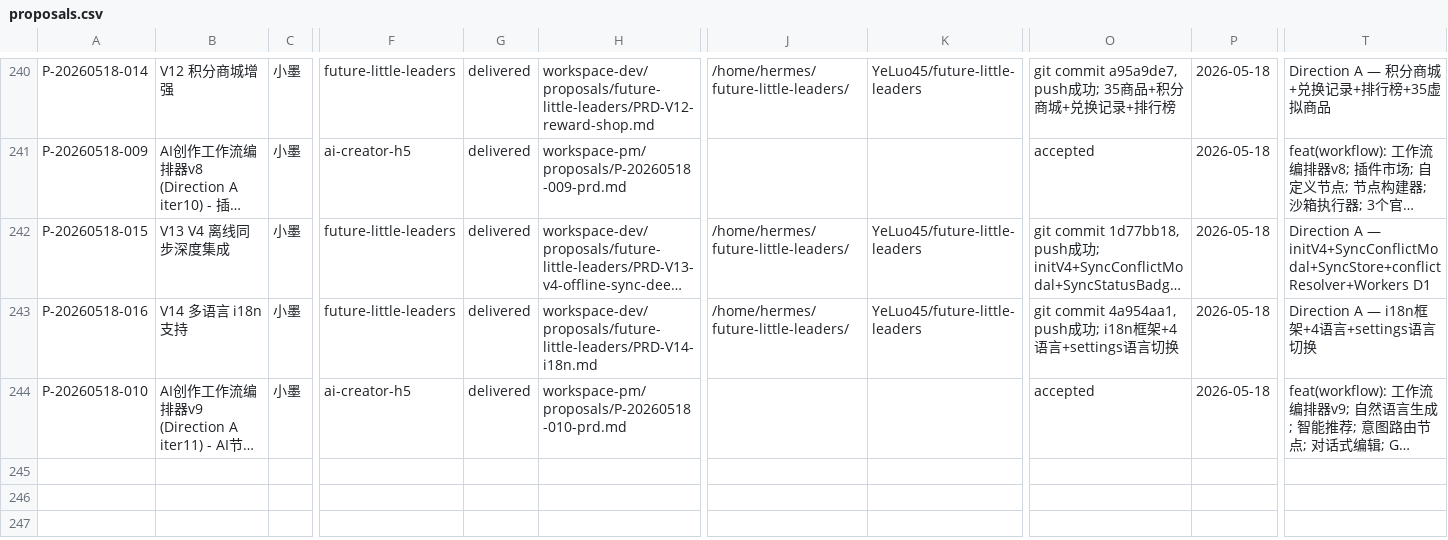
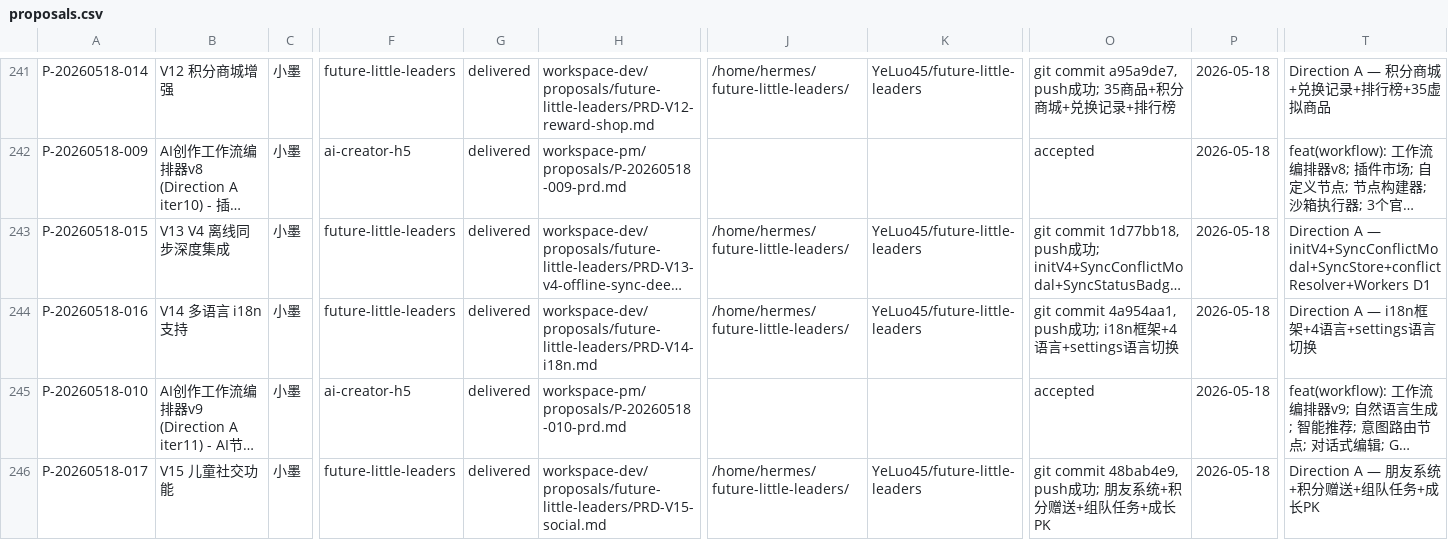
Before and after one commit to YeLuo45/proposals-document, a CSV file: proposals.csv, drawn as a sheet; only a part is shown, gaps mark what is left out; long unchanged cells end in …; rows hold the shown columns only; the diff covers the shown part only; the diff names each change by its address in the sheet, - before the commit and + after, or states it on an @@ line.

```diff
--- a/proposals.csv
+++ b/proposals.csv
+row 246: P-20260518-017 | V15 儿童社交功能 | 小墨 | future-little-leaders | delivered | workspace-dev/proposals/future-little-leaders/PRD-V15-social.md | /home/hermes/future-little-leaders/ | YeLuo45/future-little-leaders | git commit 48bab4e9, push成功; 朋友系统+积分赠送+组队任务+成长PK | 2026-05-18 | Direction A — 朋友系统+积分赠送+组队任务+成长PK
```
Also changed, not shown: 2 added rows elsewhere in this file, 1 other file.
